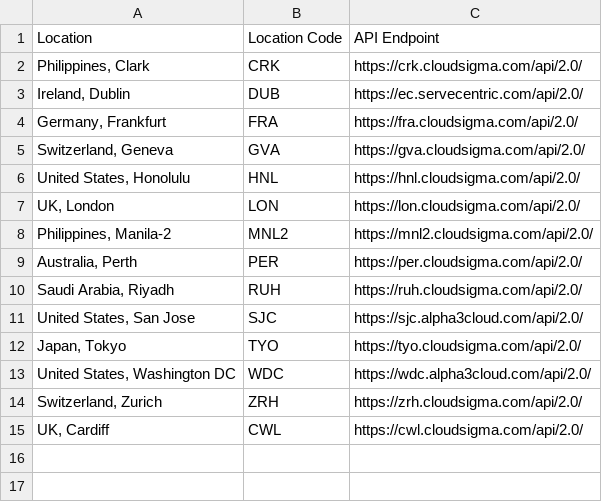
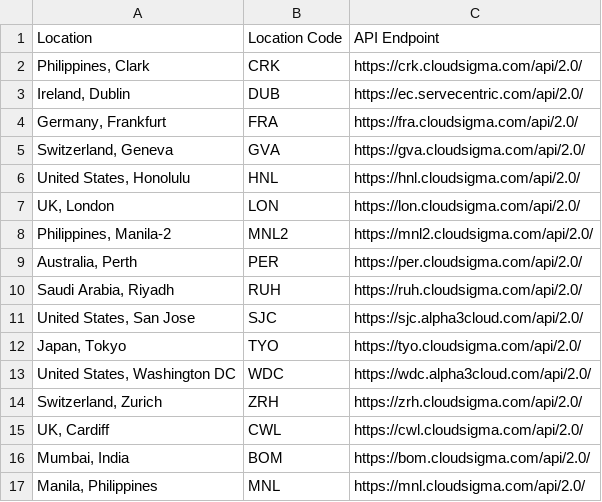
Before and after one commit to cloudsigma/cloudsigma-docs, a CSV file: dumps/locations.csv, drawn as a sheet.

Commit message:
Add location details for MNL and BOM.

```diff
--- a/dumps/locations.csv
+++ b/dumps/locations.csv
@@ -15 +15,3 @@ Location,Location Code,API Endpoint
 "UK, Cardiff",CWL,https://cwl.cloudsigma.com/api/2.0/
+"Mumbai, India",BOM,https://bom.cloudsigma.com/api/2.0/
+"Manila, Philippines",MNL,https://mnl.cloudsigma.com/api/2.0/
```
Also changed, not shown: 1 other file.
